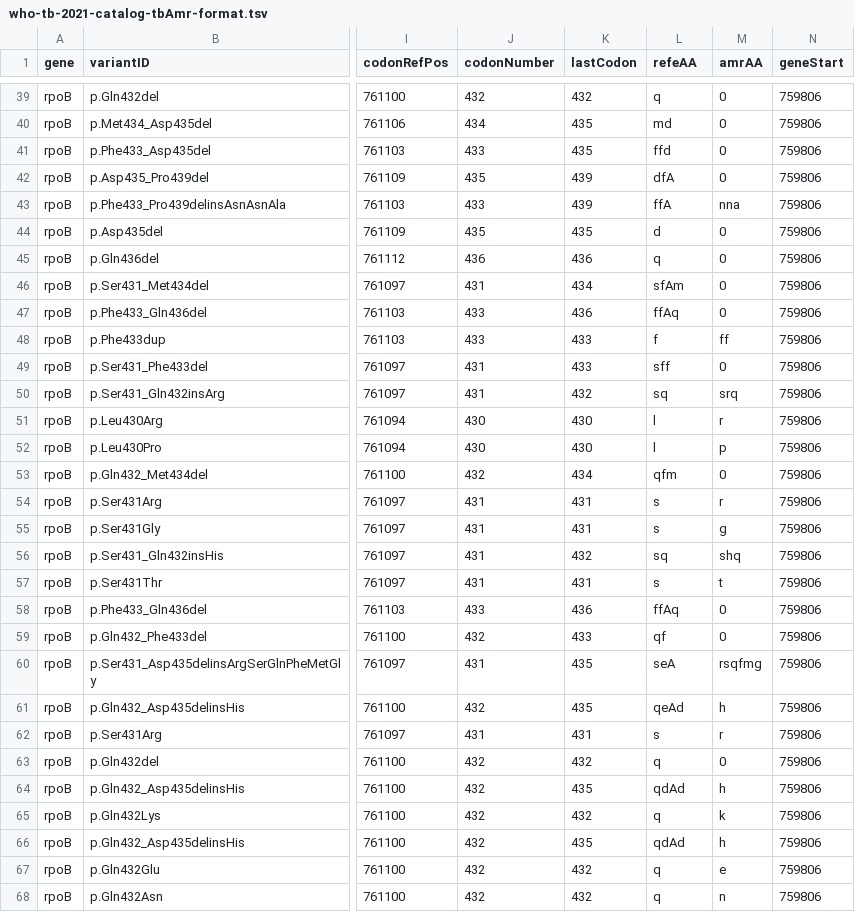
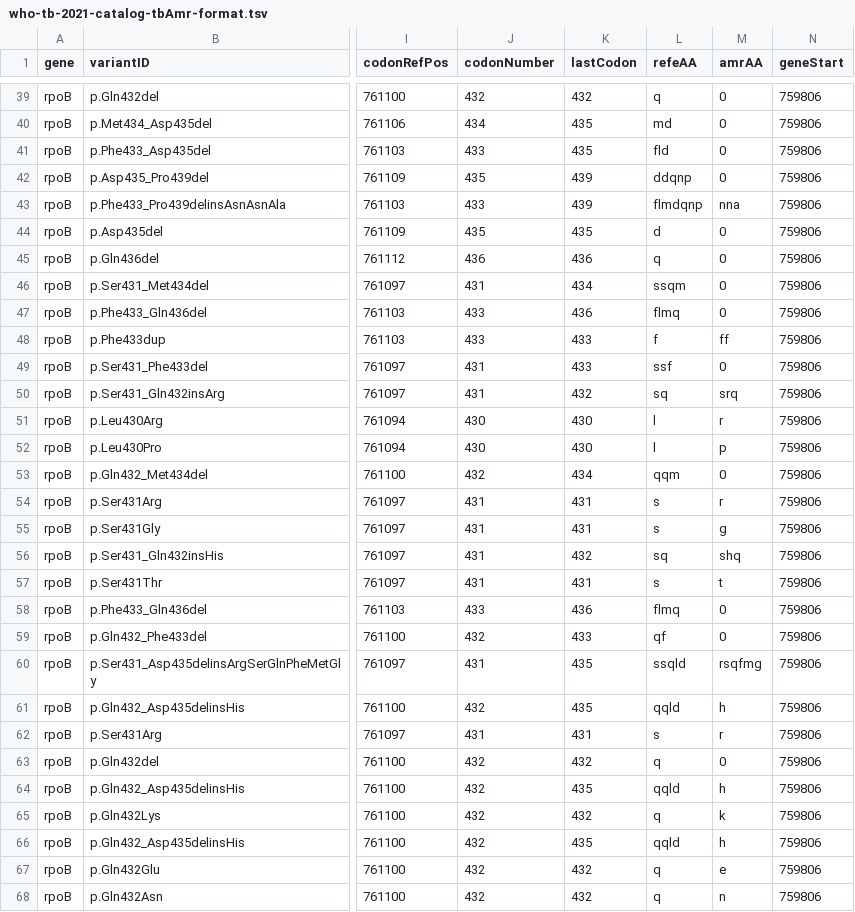
Before and after one commit to jeremyButtler/who2023-TB-catalog-as-tsv, a TSV file: who-tb-2021-catalog-tbAmr-format.tsv, drawn as a sheet; only a part is shown, gaps mark what is left out; the diff covers the shown part only; the diff names each change by its address in the sheet, - before the commit and + after, or states it on an @@ line.

```diff
--- a/who-tb-2021-catalog-tbAmr-format.tsv
+++ b/who-tb-2021-catalog-tbAmr-format.tsv
-L41 (refeAA): ffd
+L41 (refeAA): fld
-L42 (refeAA): dfA
+L42 (refeAA): ddqnp
-L43 (refeAA): ffA
+L43 (refeAA): flmdqnp
-L46 (refeAA): sfAm
+L46 (refeAA): ssqm
-L47 (refeAA): ffAq
+L47 (refeAA): flmq
-L49 (refeAA): sff
+L49 (refeAA): ssf
-L53 (refeAA): qfm
+L53 (refeAA): qqm
-L58 (refeAA): ffAq
+L58 (refeAA): flmq
-L60 (refeAA): seA
+L60 (refeAA): ssqld
-L61 (refeAA): qeAd
+L61 (refeAA): qqld
-L64 (refeAA): qdAd
+L64 (refeAA): qqld
-L66 (refeAA): qdAd
+L66 (refeAA): qqld
```
Also changed, not shown: 38 edited cells elsewhere in this file, 10 other files.
